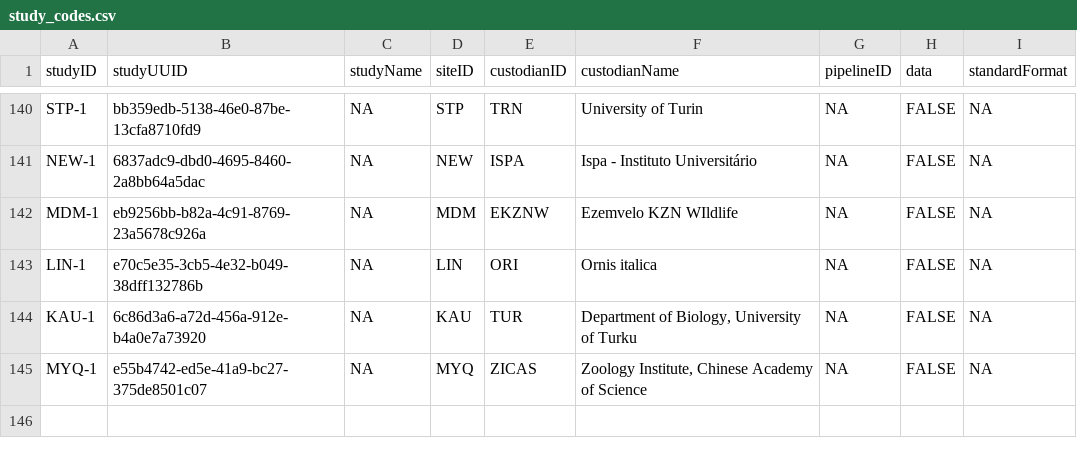
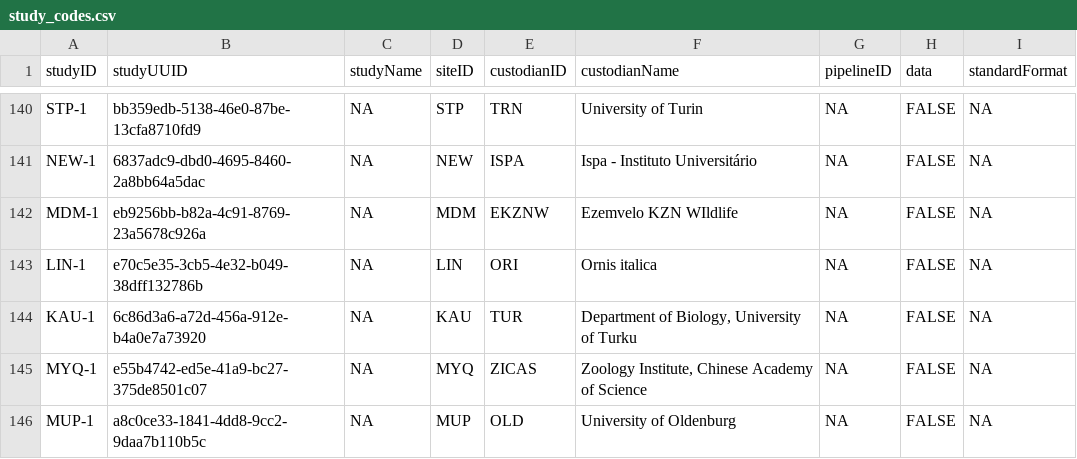
Before and after one commit to SPI-Birds/metadata, a CSV file: inst/extdata/archive/study_codes.csv, drawn as a sheet; only a part is shown, gaps mark what is left out.

```diff
--- a/inst/extdata/archive/study_codes.csv
+++ b/inst/extdata/archive/study_codes.csv
@@ -145 +145,2 @@ KAU-1,6c86d3a6-a72d-456a-912e-b4a0e7a73920,NA,KAU,TUR,"Department of Biology, Un
 MYQ-1,e55b4742-ed5e-41a9-bc27-375de8501c07,NA,MYQ,ZICAS,"Zoology Institute, Chinese Academy of Science",NA,FALSE,NA
+MUP-1,a8c0ce33-1841-4dd8-9cc2-9daa7b110b5c,NA,MUP,OLD,University of Oldenburg,NA,FALSE,NA
```
Also changed, not shown: inst/extdata/archive/site_codes.csv, inst/extdata/archive/species_codes.csv, 4 other files.
